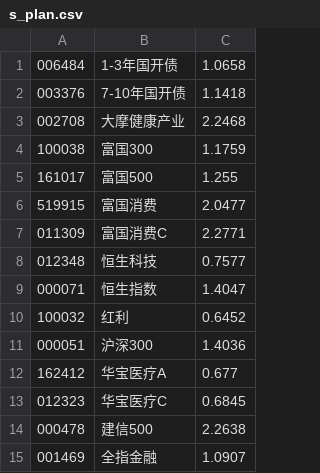
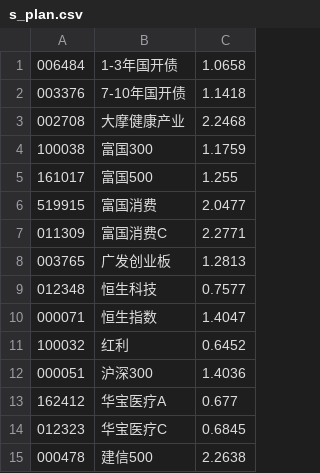
Before and after one commit to ylka/fund, a CSV file: s_plan.csv, drawn as a sheet; only a part is shown; the shorter side is filled out with more unchanged rows; the diff names each change by its address in the sheet, - before the commit and + after, or states it on an @@ line.

Commit message:
update plan

```diff
--- a/s_plan.csv
+++ b/s_plan.csv
+row 8: 003765 | 广发创业板 | 1.2813
```
